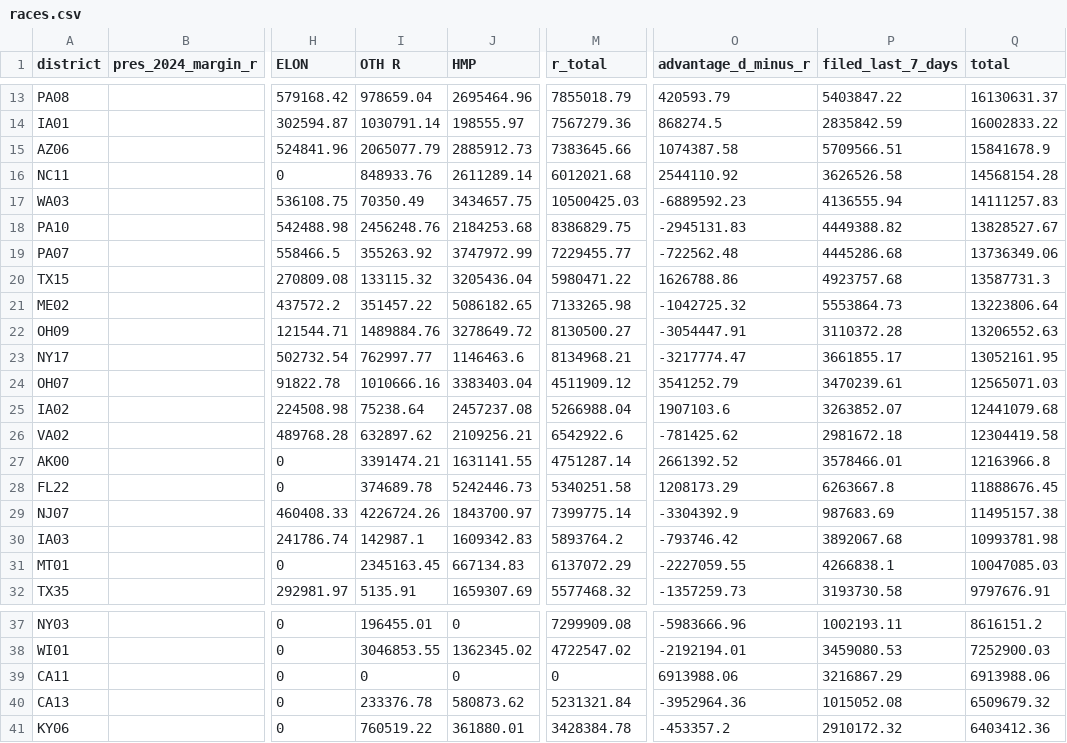
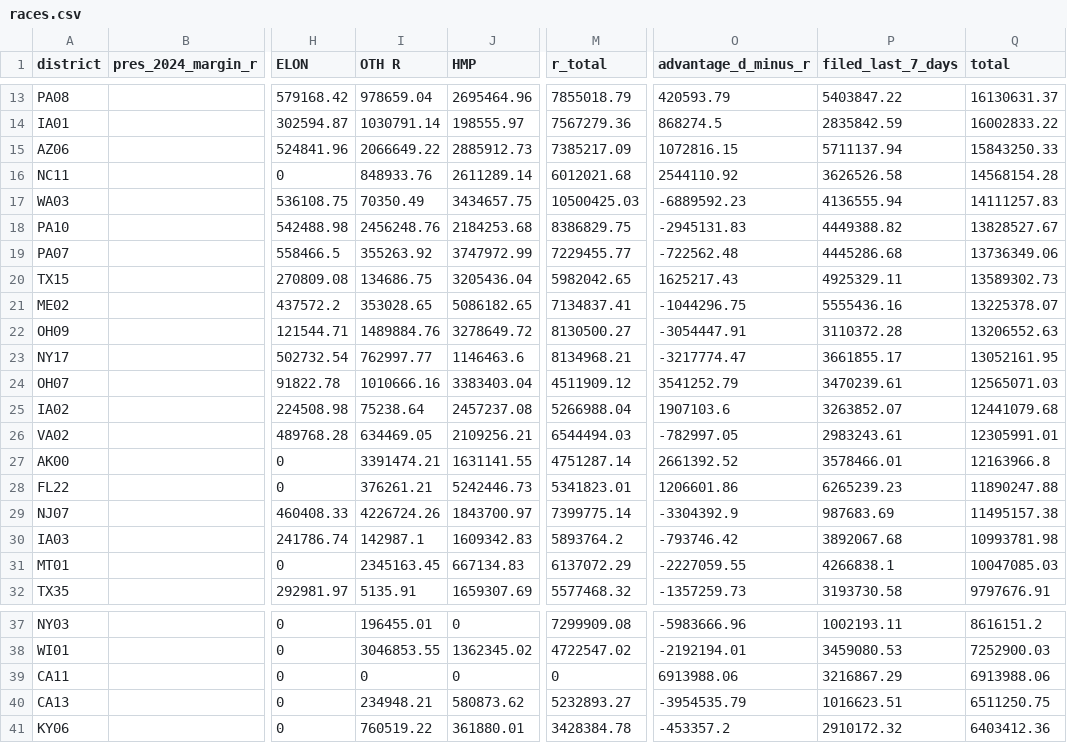
Before and after one commit to ntkutner/house-ie-tracker, a CSV file: docs/races.csv, drawn as a sheet; only a part is shown, gaps mark what is left out; the diff covers the shown part only; the diff names each change by its address in the sheet, - before the commit and + after, or states it on an @@ line.

Commit message:
IE data update 2026-10-18 04:52 UTC

```diff
--- a/docs/races.csv
+++ b/docs/races.csv
-I15 (OTH R): 2065077.79
+I15 (OTH R): 2066649.22
-M15 (r_total): 7383645.66
+M15 (r_total): 7385217.09
-O15 (advantage_d_minus_r): 1074387.58
+O15 (advantage_d_minus_r): 1072816.15
-P15 (filed_last_7_days): 5709566.51
+P15 (filed_last_7_days): 5711137.94
-Q15 (total): 15841678.9
+Q15 (total): 15843250.33
-I20 (OTH R): 133115.32
+I20 (OTH R): 134686.75
-M20 (r_total): 5980471.22
+M20 (r_total): 5982042.65
-O20 (advantage_d_minus_r): 1626788.86
+O20 (advantage_d_minus_r): 1625217.43
-P20 (filed_last_7_days): 4923757.68
+P20 (filed_last_7_days): 4925329.11
-Q20 (total): 13587731.3
+Q20 (total): 13589302.73
-I21 (OTH R): 351457.22
+I21 (OTH R): 353028.65
-M21 (r_total): 7133265.98
+M21 (r_total): 7134837.41
-O21 (advantage_d_minus_r): -1042725.32
+O21 (advantage_d_minus_r): -1044296.75
-P21 (filed_last_7_days): 5553864.73
+P21 (filed_last_7_days): 5555436.16
-Q21 (total): 13223806.64
+Q21 (total): 13225378.07
-I26 (OTH R): 632897.62
+I26 (OTH R): 634469.05
-M26 (r_total): 6542922.6
+M26 (r_total): 6544494.03
-O26 (advantage_d_minus_r): -781425.62
+O26 (advantage_d_minus_r): -782997.05
-P26 (filed_last_7_days): 2981672.18
+P26 (filed_last_7_days): 2983243.61
-Q26 (total): 12304419.58
+Q26 (total): 12305991.01
-I28 (OTH R): 374689.78
+I28 (OTH R): 376261.21
-M28 (r_total): 5340251.58
+M28 (r_total): 5341823.01
-O28 (advantage_d_minus_r): 1208173.29
+O28 (advantage_d_minus_r): 1206601.86
-P28 (filed_last_7_days): 6263667.8
+P28 (filed_last_7_days): 6265239.23
-Q28 (total): 11888676.45
+Q28 (total): 11890247.88
-I40 (OTH R): 233376.78
+I40 (OTH R): 234948.21
-M40 (r_total): 5231321.84
+M40 (r_total): 5232893.27
-O40 (advantage_d_minus_r): -3952964.36
+O40 (advantage_d_minus_r): -3954535.79
-P40 (filed_last_7_days): 1015052.08
+P40 (filed_last_7_days): 1016623.51
-Q40 (total): 6509679.32
+Q40 (total): 6511250.75
```
Also changed, not shown: 15 edited cells elsewhere in this file, 8 other files.
